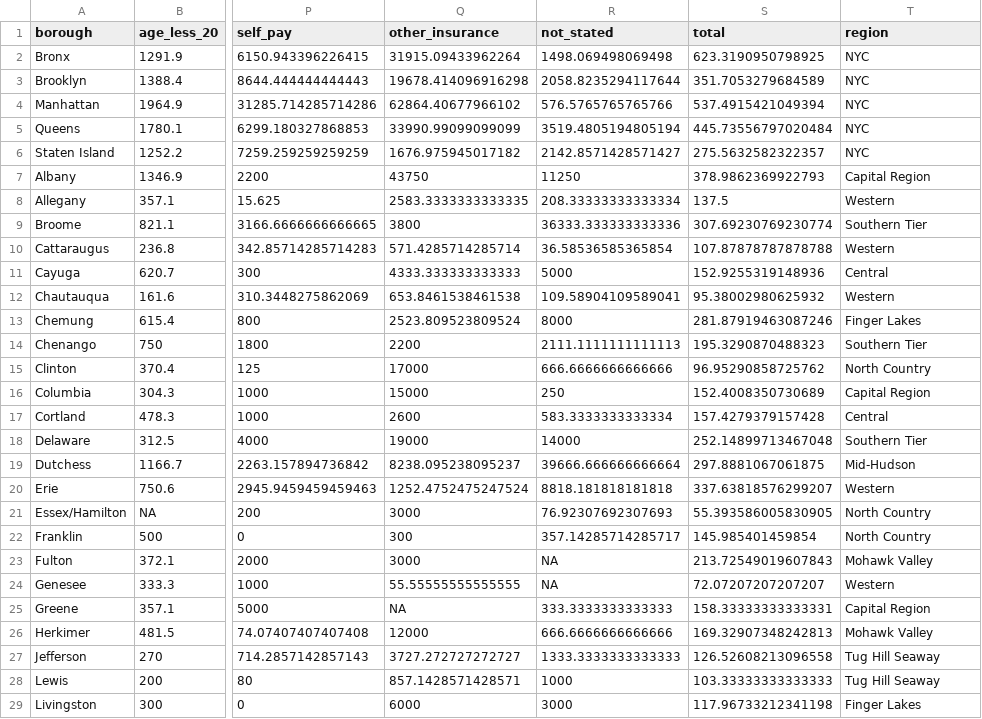
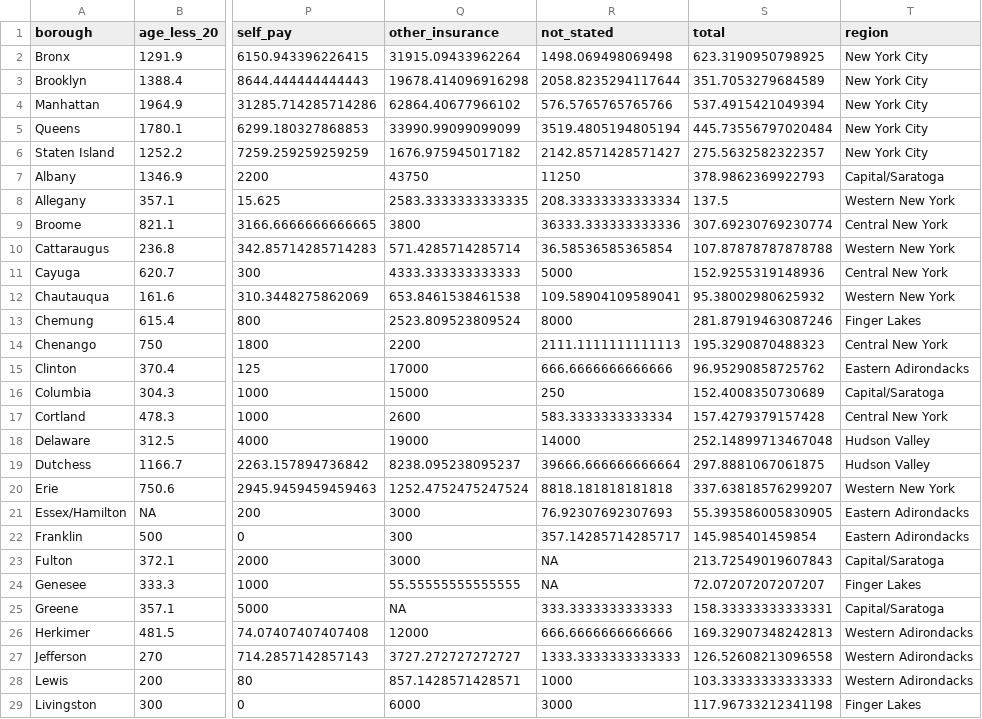
Before and after one commit to ElaineYanxi-Chen/p8105-finalproject.github.io, a CSV file: data/master.csv, drawn as a sheet; only a part is shown, gaps mark what is left out; the diff covers the shown part only; the diff names each change by its address in the sheet, - before the commit and + after, or states it on an @@ line.

Commit message:
almost done with exploratory, updated regions on merged dataset

```diff
--- a/data/master.csv
+++ b/data/master.csv
-T2:T6 (region): NYC
+T2:T6 (region): New York City
-T7 (region): Capital Region
+T7 (region): Capital/Saratoga
-T8 (region): Western
+T8 (region): Western New York
-T9 (region): Southern Tier
+T9 (region): Central New York
-T10 (region): Western
+T10 (region): Western New York
-T11 (region): Central
+T11 (region): Central New York
-T12 (region): Western
+T12 (region): Western New York
-T14 (region): Southern Tier
+T14 (region): Central New York
-T15 (region): North Country
+T15 (region): Eastern Adirondacks
-T16 (region): Capital Region
+T16 (region): Capital/Saratoga
-T17 (region): Central
+T17 (region): Central New York
-T18 (region): Southern Tier
+T18 (region): Hudson Valley
-T19 (region): Mid-Hudson
+T19 (region): Hudson Valley
-T20 (region): Western
+T20 (region): Western New York
-T21:T22 (region): North Country
+T21:T22 (region): Eastern Adirondacks
-T23 (region): Mohawk Valley
+T23 (region): Capital/Saratoga
-T24 (region): Western
+T24 (region): Finger Lakes
-T25 (region): Capital Region
+T25 (region): Capital/Saratoga
-T26 (region): Mohawk Valley
+T26 (region): Western Adirondacks
-T27:T28 (region): Tug Hill Seaway
+T27:T28 (region): Western Adirondacks
```
Also changed, not shown: 24 edited cells elsewhere in this file, 3 other files.
